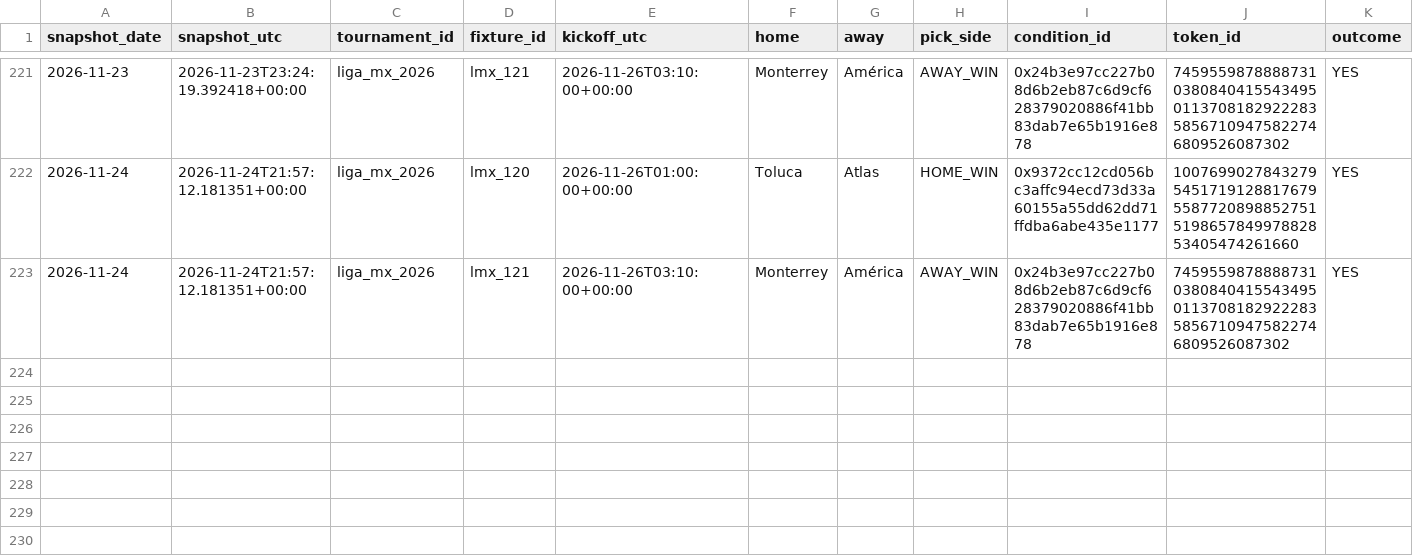
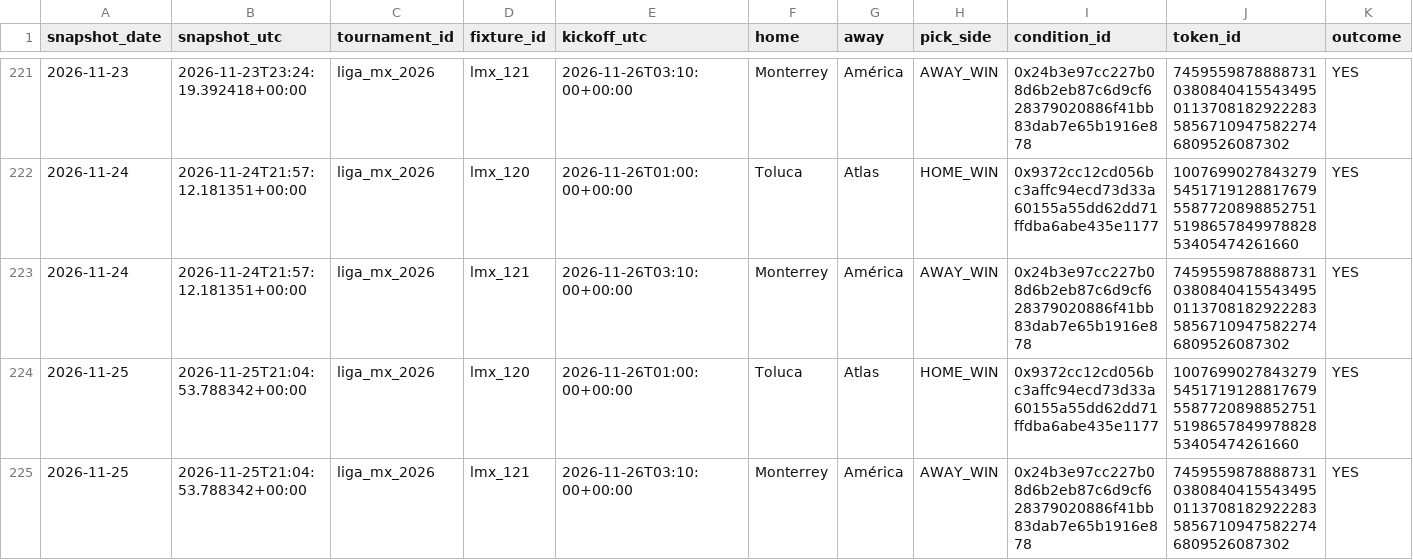
Before and after one commit to Hibra999/smart-polybets, a CSV file: data/liga_mx_2026/ingest/market_snapshots.csv, drawn as a sheet; only a part is shown, gaps mark what is left out; rows hold the shown columns only; the diff names each change by its address in the sheet, - before the commit and + after, or states it on an @@ line.

Commit message:
reports: refresh current Liga MX and NFL dashboards [skip ci]

```diff
--- a/data/liga_mx_2026/ingest/market_snapshots.csv
+++ b/data/liga_mx_2026/ingest/market_snapshots.csv
+row 224: 2026-11-25 | 2026-11-25T21:04:53.788342+00:00 | liga_mx_2026 | lmx_120 | 2026-11-26T01:00:00+00:00 | Toluca | Atlas | HOME_WIN | 0x9372cc12cd056bc3affc94ecd73d33a60155a55dd62dd71ffdba6abe435e1177 | 100769902784327954517191288176795587720898852751519865784997882853405474261660 | YES
+row 225: 2026-11-25 | 2026-11-25T21:04:53.788342+00:00 | liga_mx_2026 | lmx_121 | 2026-11-26T03:10:00+00:00 | Monterrey | América | AWAY_WIN | 0x24b3e97cc227b08d6b2eb87c6d9cf628379020886f41bb83dab7e65b1916e878 | 74595598788887310380840415543495011370818292228358567109475822746809526087302 | YES
```
Also changed, not shown: data/nfl_2026/ingest/market_snapshots.csv, 2 other files.
